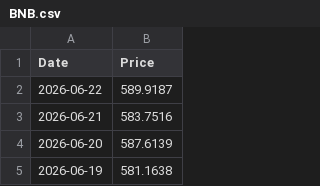
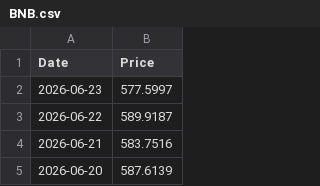
Before and after one commit to T1m-V/stockdata, a CSV file: data/prices/BNB.csv, drawn as a sheet; only a part is shown; the shorter side is filled out with more unchanged rows.

```diff
--- a/data/prices/BNB.csv
+++ b/data/prices/BNB.csv
@@ -1,2 +1,3 @@
 Date,Price
+2026-06-23,577.5997
 2026-06-22,589.9187
```
Also changed, not shown: data/prices/BTC.csv, data/prices/ETH.csv, 33 other files.
